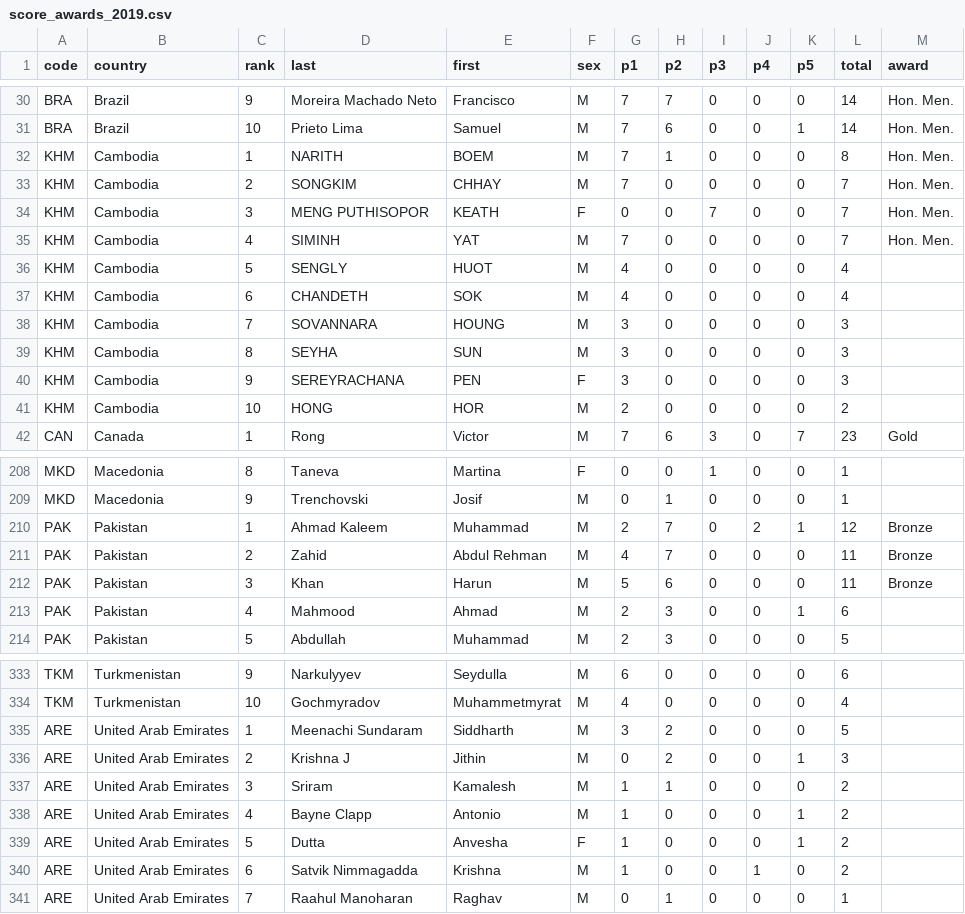
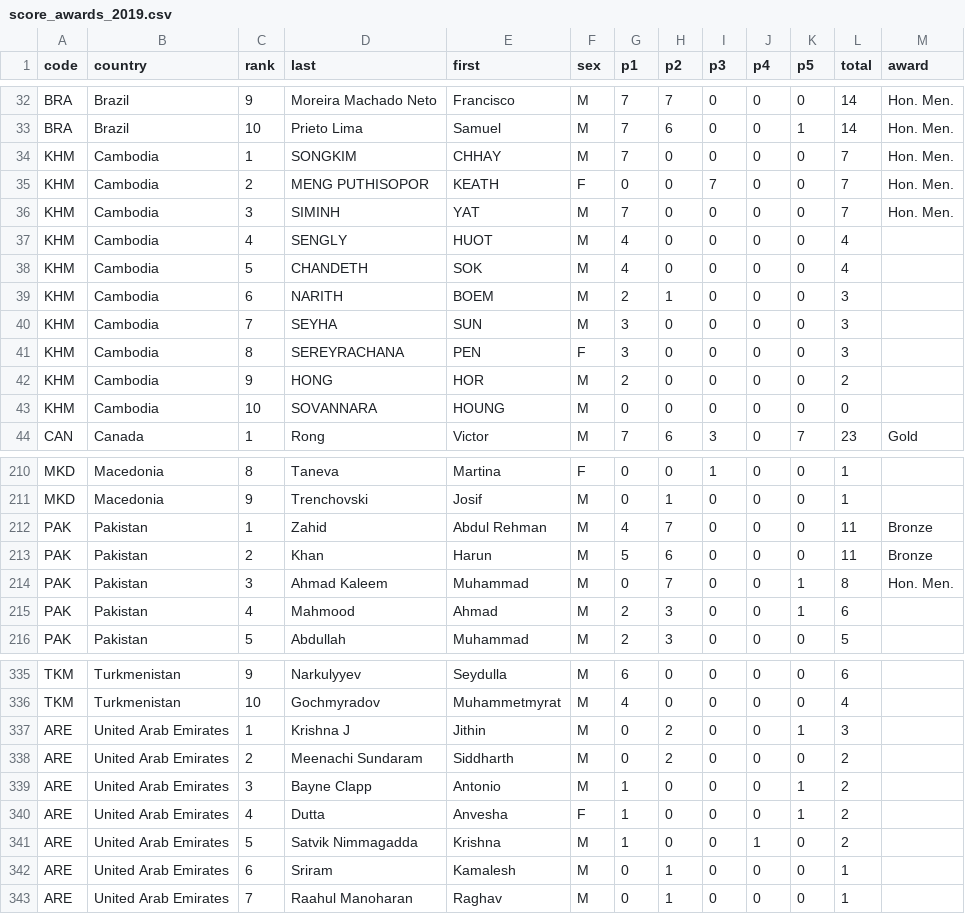
Before and after one commit to leomtz/apmowebsite, a CSV file: data/reports/score_awards_2019.csv, drawn as a sheet; only a part is shown, gaps mark what is left out; the diff covers the shown part only.

```diff
--- a/data/reports/score_awards_2019.csv
+++ b/data/reports/score_awards_2019.csv
@@ -31,12 +33,12 @@ BRA,Brazil,9,Moreira Machado Neto,Francisco,M,7,7,0,0,0,14,Hon. Men.
 BRA,Brazil,10,Prieto Lima,Samuel,M,7,6,0,0,1,14,Hon. Men.
-KHM,Cambodia,1, NARITH,BOEM,M,7,1,0,0,0,8,Hon. Men.
-KHM,Cambodia,2,SONGKIM,CHHAY,M,7,0,0,0,0,7,Hon. Men.
-KHM,Cambodia,3,MENG PUTHISOPOR,KEATH,F,0,0,7,0,0,7,Hon. Men.
-KHM,Cambodia,4,SIMINH,YAT,M,7,0,0,0,0,7,Hon. Men.
-KHM,Cambodia,5,SENGLY,HUOT,M,4,0,0,0,0,4,
-KHM,Cambodia,6,CHANDETH,SOK,M,4,0,0,0,0,4,
-KHM,Cambodia,7,SOVANNARA,HOUNG,M,3,0,0,0,0,3,
-KHM,Cambodia,8,SEYHA,SUN,M,3,0,0,0,0,3,
-KHM,Cambodia,9,SEREYRACHANA,PEN,F,3,0,0,0,0,3,
-KHM,Cambodia,10,HONG,HOR,M,2,0,0,0,0,2,
+KHM,Cambodia,1,SONGKIM,CHHAY,M,7,0,0,0,0,7,Hon. Men.
+KHM,Cambodia,2,MENG PUTHISOPOR,KEATH,F,0,0,7,0,0,7,Hon. Men.
+KHM,Cambodia,3,SIMINH,YAT,M,7,0,0,0,0,7,Hon. Men.
+KHM,Cambodia,4,SENGLY,HUOT,M,4,0,0,0,0,4,
+KHM,Cambodia,5,CHANDETH,SOK,M,4,0,0,0,0,4,
+KHM,Cambodia,6, NARITH,BOEM,M,2,1,0,0,0,3,
+KHM,Cambodia,7,SEYHA,SUN,M,3,0,0,0,0,3,
+KHM,Cambodia,8,SEREYRACHANA,PEN,F,3,0,0,0,0,3,
+KHM,Cambodia,9,HONG,HOR,M,2,0,0,0,0,2,
+KHM,Cambodia,10,SOVANNARA,HOUNG,M,0,0,0,0,0,0,
 CAN,Canada,1,Rong,Victor,M,7,6,3,0,7,23,Gold
@@ -209,5 +211,5 @@ MKD,Macedonia,8,Taneva ,Martina,F,0,0,1,0,0,1,
 MKD,Macedonia,9,Trenchovski,Josif,M,0,1,0,0,0,1,
-PAK,Pakistan,1, Ahmad Kaleem,Muhammad,M,2,7,0,2,1,12,Bronze
-PAK,Pakistan,2, Zahid,Abdul Rehman,M,4,7,0,0,0,11,Bronze
-PAK,Pakistan,3,Khan,Harun,M,5,6,0,0,0,11,Bronze
+PAK,Pakistan,1, Zahid,Abdul Rehman,M,4,7,0,0,0,11,Bronze
+PAK,Pakistan,2,Khan,Harun,M,5,6,0,0,0,11,Bronze
+PAK,Pakistan,3, Ahmad Kaleem,Muhammad,M,0,7,0,0,1,8,Hon. Men.
 PAK,Pakistan,4,Mahmood,Ahmad,M,2,3,0,0,1,6,
@@ -334,8 +336,8 @@ TKM,Turkmenistan,9,Narkulyyev,Seydulla,M,6,0,0,0,0,6,
 TKM,Turkmenistan,10,Gochmyradov,Muhammetmyrat,M,4,0,0,0,0,4,
-ARE,United Arab Emirates,1,Meenachi Sundaram,Siddharth,M,3,2,0,0,0,5,
-ARE,United Arab Emirates,2,Krishna J,Jithin,M,0,2,0,0,1,3,
-ARE,United Arab Emirates,3,Sriram,Kamalesh,M,1,1,0,0,0,2,
-ARE,United Arab Emirates,4,Bayne Clapp,Antonio,M,1,0,0,0,1,2,
-ARE,United Arab Emirates,5,Dutta,Anvesha,F,1,0,0,0,1,2,
-ARE,United Arab Emirates,6,Satvik Nimmagadda,Krishna,M,1,0,0,1,0,2,
+ARE,United Arab Emirates,1,Krishna J,Jithin,M,0,2,0,0,1,3,
+ARE,United Arab Emirates,2,Meenachi Sundaram,Siddharth,M,0,2,0,0,0,2,
+ARE,United Arab Emirates,3,Bayne Clapp,Antonio,M,1,0,0,0,1,2,
+ARE,United Arab Emirates,4,Dutta,Anvesha,F,1,0,0,0,1,2,
+ARE,United Arab Emirates,5,Satvik Nimmagadda,Krishna,M,1,0,0,1,0,2,
+ARE,United Arab Emirates,6,Sriram,Kamalesh,M,0,1,0,0,0,1,
 ARE,United Arab Emirates,7,Raahul Manoharan,Raghav,M,0,1,0,0,0,1,
```
Also changed, not shown: 2 added rows and 29 edited cells elsewhere in this file, data/data_clean/scoretable-2019-clean.csv, 44 other files.
